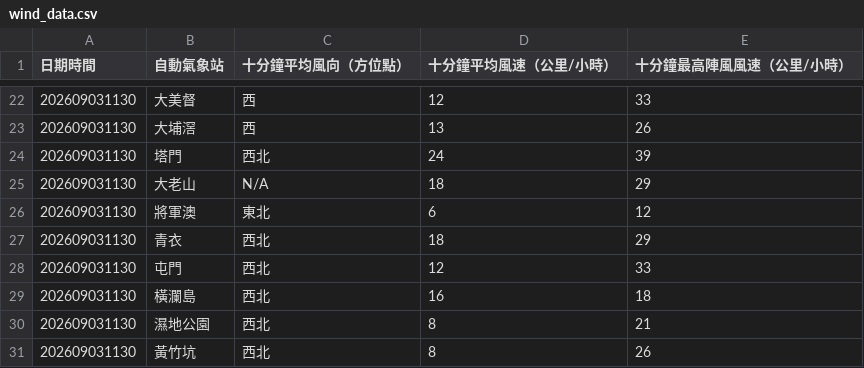
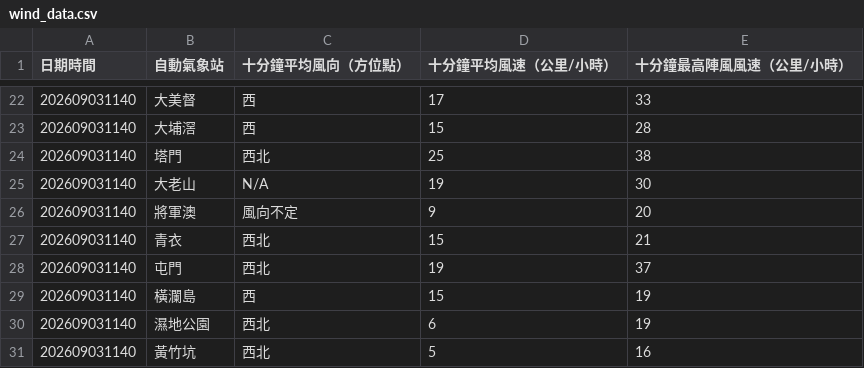
Before and after one commit to dannytcchan00/0Data, a CSV file: data/wind_data.csv, drawn as a sheet; only a part is shown, gaps mark what is left out; the diff covers the shown part only.

```diff
--- a/data/wind_data.csv
+++ b/data/wind_data.csv
@@ -22,10 +22,10 @@
-202609031130,大美督,西,12,33
-202609031130,大埔滘,西,13,26
-202609031130,塔門,西北,24,39
-202609031130,大老山,N/A,18,29
-202609031130,將軍澳,東北,6,12
-202609031130,青衣,西北,18,29
-202609031130,屯門,西北,12,33
-202609031130,橫瀾島,西北,16,18
-202609031130,濕地公園,西北,8,21
-202609031130,黃竹坑,西北,8,26
+202609031140,大美督,西,17,33
+202609031140,大埔滘,西,15,28
+202609031140,塔門,西北,25,38
+202609031140,大老山,N/A,19,30
+202609031140,將軍澳,風向不定,9,20
+202609031140,青衣,西北,15,21
+202609031140,屯門,西北,19,37
+202609031140,橫瀾島,西,15,19
+202609031140,濕地公園,西北,6,19
+202609031140,黃竹坑,西北,5,16
```
Also changed, not shown: 51 edited cells elsewhere in this file, data/latest_1min_humidity.csv, data/maxmin_data.csv, 8 other files.
